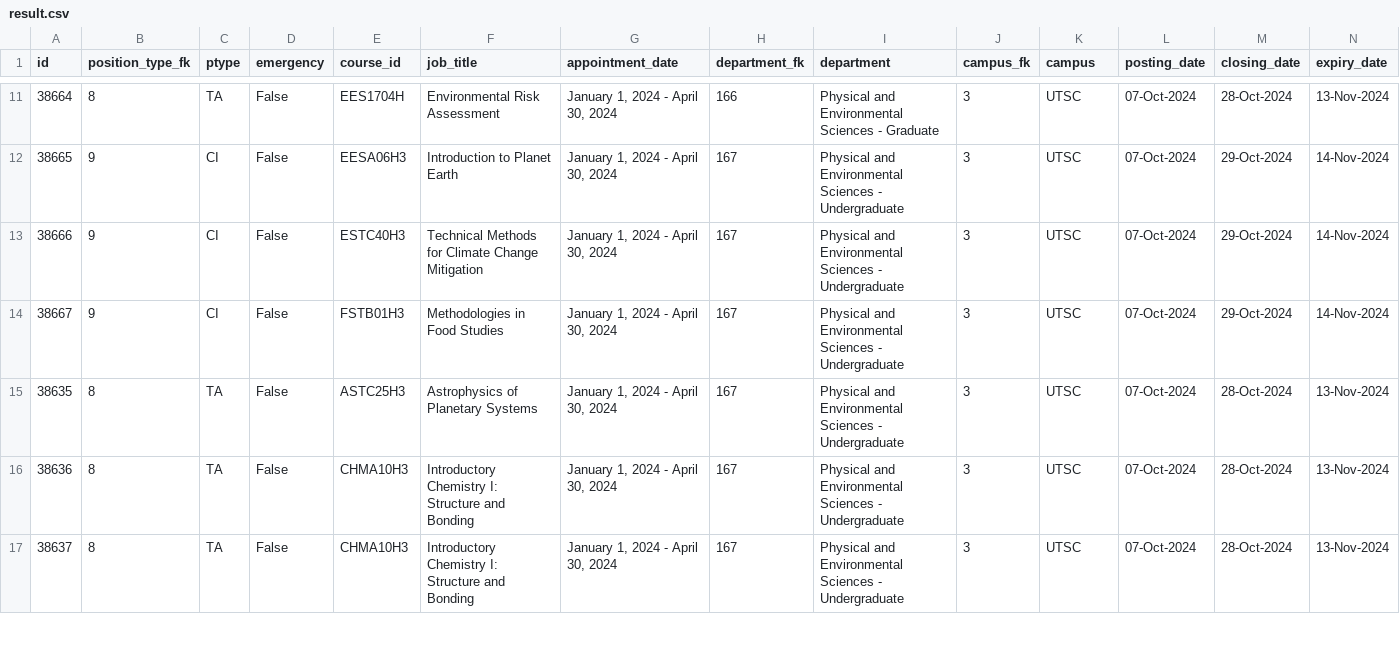
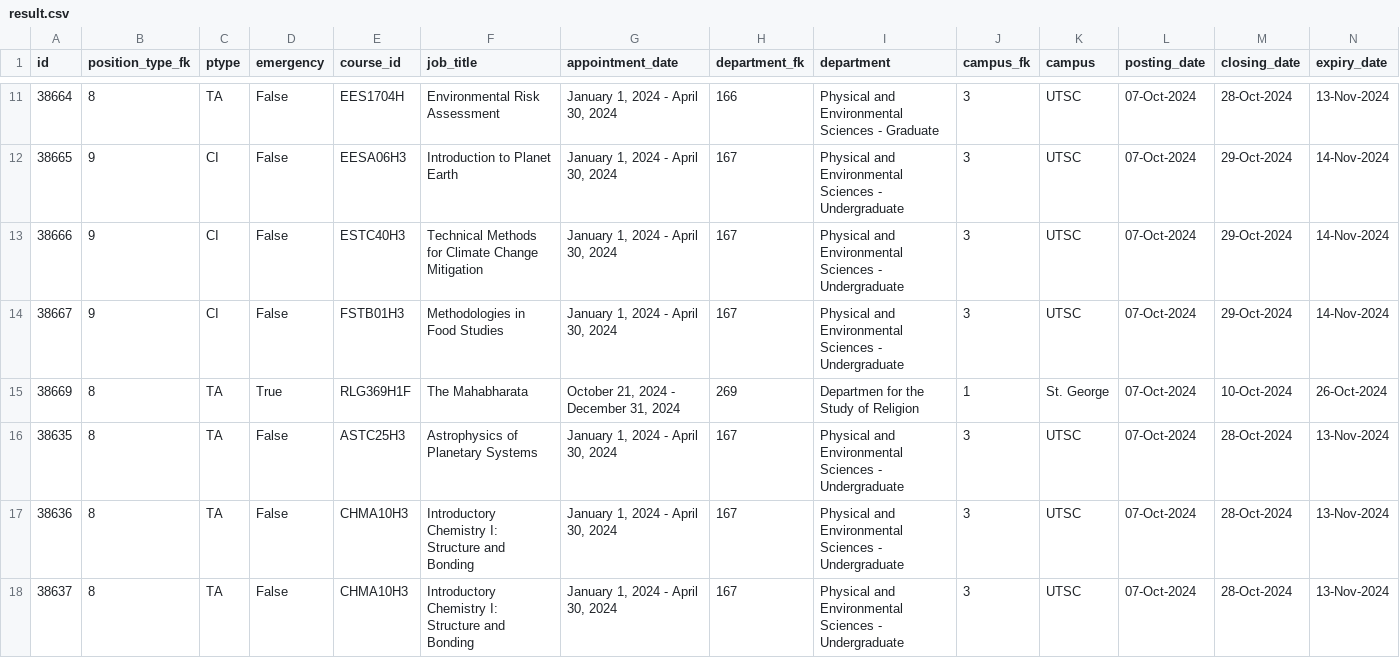
Before and after one commit to Nathan903/unit1.hrandequity.utoronto.ca, a CSV file: result.csv, drawn as a sheet; only a part is shown, gaps mark what is left out; rows hold the shown columns only; the diff names each change by its address in the sheet, - before the commit and + after, or states it on an @@ line.

```diff
--- a/result.csv
+++ b/result.csv
+row 15: 38669 | 8 | TA | True | RLG369H1F | The Mahabharata | October 21, 2024 - December 31, 2024 | 269 | Departmen for the Study of Religion | 1 | St. George | 07-Oct-2024 | 10-Oct-2024 | 26-Oct-2024
```
Also changed, not shown: 1 other file.
